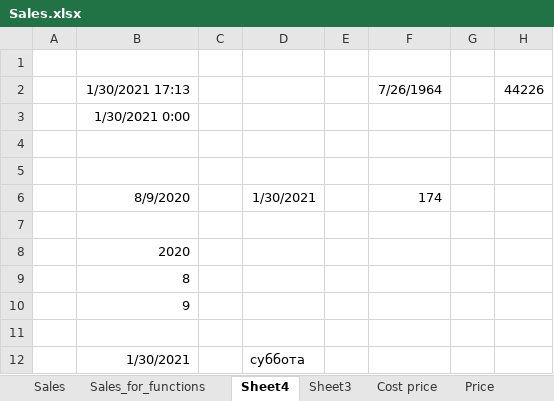
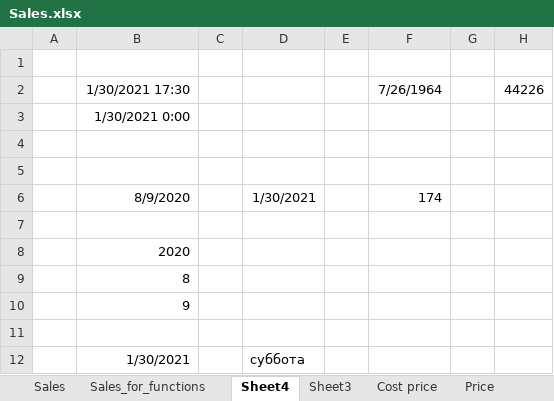
Before and after one commit to GaraninR/sales_project, an Excel workbook: Sales.xlsx, sheet Sheet4, drawn as a sheet; values as stored, in another font and other column widths than the file's, no borders; 1 other sheet too large or unreadable and not compared; the diff names each change by its address in the sheet, - before the commit and + after, or states it on an @@ line.

```diff
--- a/Sales.xlsx (sheet Sheet4)
+++ b/Sales.xlsx (sheet Sheet4)
-B2: 1/30/2021 17:13
+B2: 1/30/2021 17:30
```
Also changed, not shown: sheet Sales, 1 other file.
